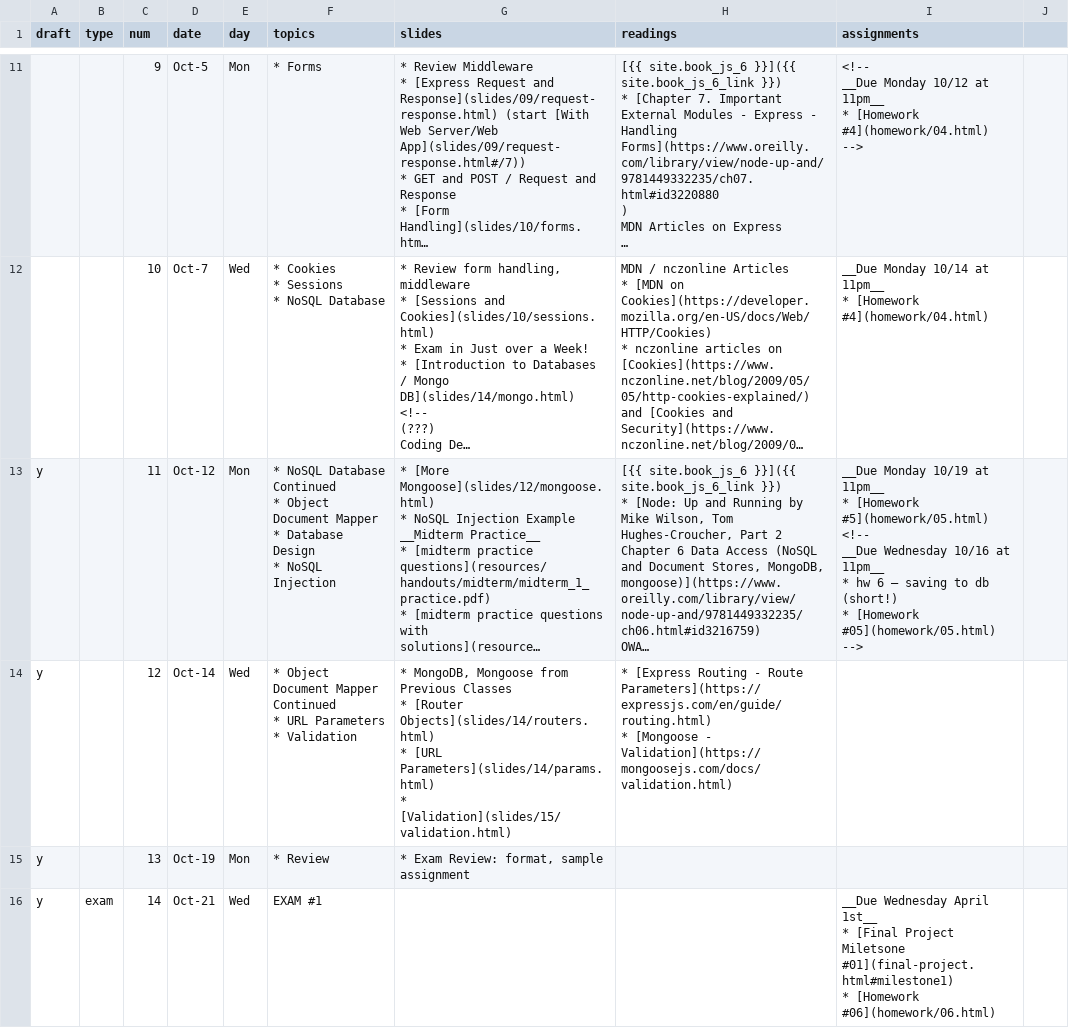
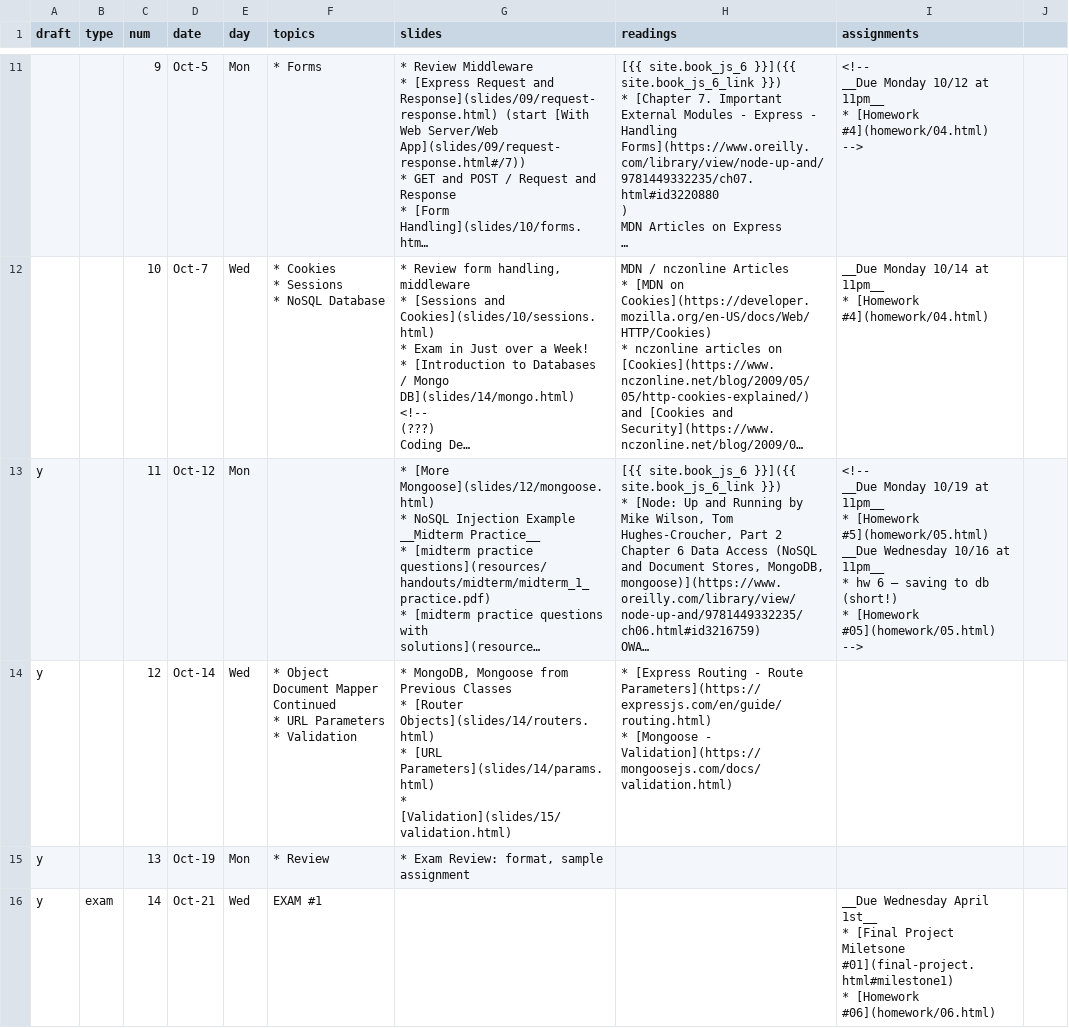
Before and after one commit to foureyes/csci-ua.0480-fall2020-034, a CSV file: _data/ait-schedule.csv, drawn as a sheet; only a part is shown, gaps mark what is left out; long unchanged cells end in …; ↵ is a line break in a cell; the diff names each change by its address in the sheet, - before the commit and + after, or states it on an @@ line.

Commit message:
add monday class

```diff
--- a/_data/ait-schedule.csv
+++ b/_data/ait-schedule.csv
-F13 (topics): * NoSQL Database Continued ↵ * Object Document Mapper ↵ * Database Design ↵ * NoSQL Injection
+F13 (topics): (empty)
-I13 (assignments): __Due Monday 10/19 at 11pm__ ↵ * [Homework #5](homework/05.html) ↵ <!-- ↵ __Due Wednesday…
+I13 (assignments): <!-- ↵ __Due Monday 10/19 at 11pm__ ↵ * [Homework #5](homework/05.html) ↵ __Due Wednesday…
```
Also changed, not shown: 1 other file.
